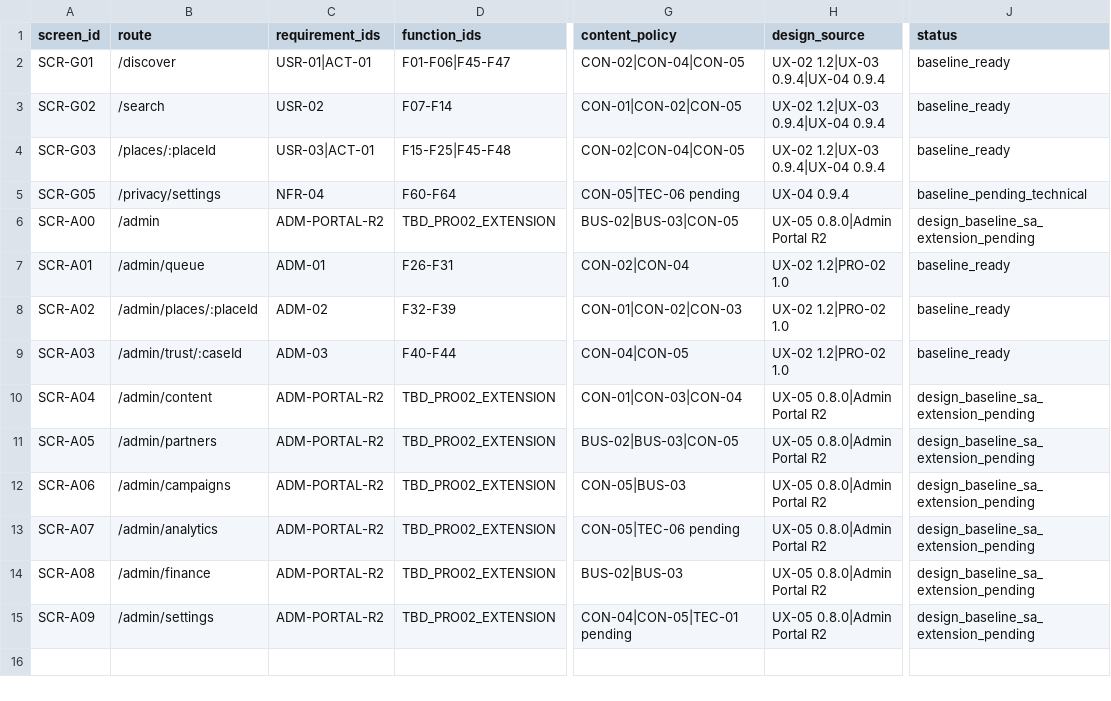
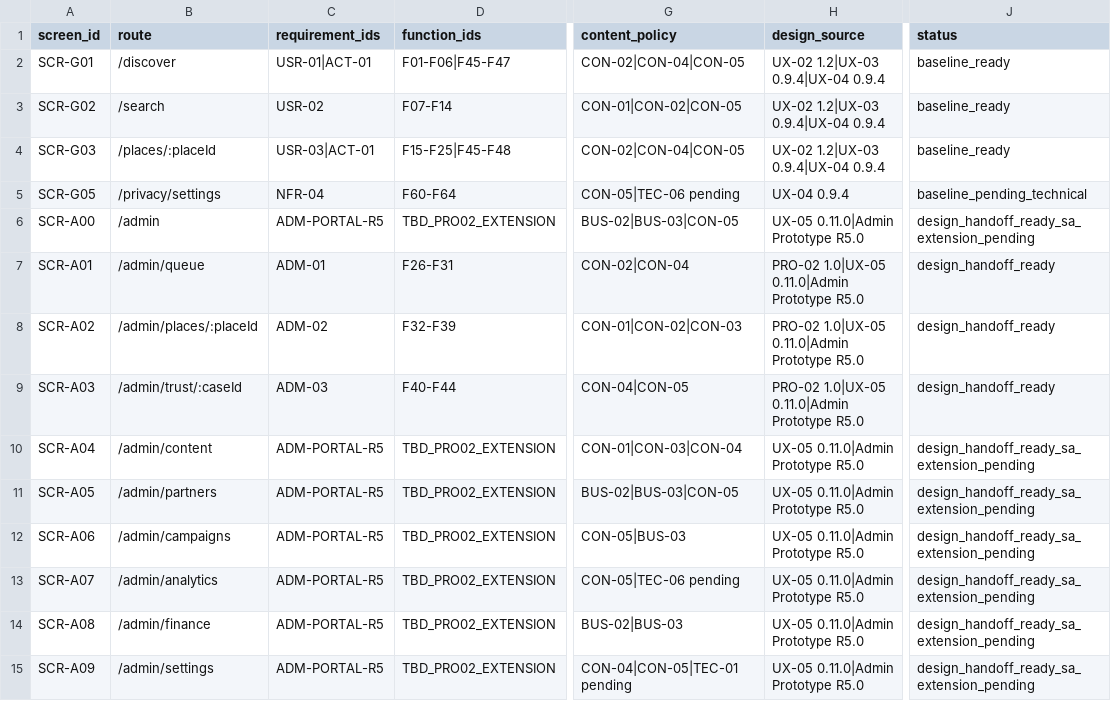
Before and after one commit to kommalyskb/laos-business-pulse, a CSV file: public/templates/ux-handoff-traceability.csv, drawn as a sheet; only a part is shown, gaps mark what is left out; the diff names each change by its address in the sheet, - before the commit and + after, or states it on an @@ line.

Commit message:
Update UX-05 design handoff baseline

```diff
--- a/public/templates/ux-handoff-traceability.csv
+++ b/public/templates/ux-handoff-traceability.csv
-C6 (requirement_ids): ADM-PORTAL-R2
+C6 (requirement_ids): ADM-PORTAL-R5
-H6 (design_source): UX-05 0.8.0|Admin Portal R2
+H6 (design_source): UX-05 0.11.0|Admin Prototype R5.0
-J6 (status): design_baseline_sa_extension_pending
+J6 (status): design_handoff_ready_sa_extension_pending
-H7:H9 (design_source): UX-02 1.2|PRO-02 1.0
+H7:H9 (design_source): PRO-02 1.0|UX-05 0.11.0|Admin Prototype R5.0
-J7:J9 (status): baseline_ready
+J7:J9 (status): design_handoff_ready
-C10:C15 (requirement_ids): ADM-PORTAL-R2
+C10:C15 (requirement_ids): ADM-PORTAL-R5
-H10:H15 (design_source): UX-05 0.8.0|Admin Portal R2
+H10:H15 (design_source): UX-05 0.11.0|Admin Prototype R5.0
-J10:J15 (status): design_baseline_sa_extension_pending
+J10:J15 (status): design_handoff_ready_sa_extension_pending
```
Also changed, not shown: 6 other files.
